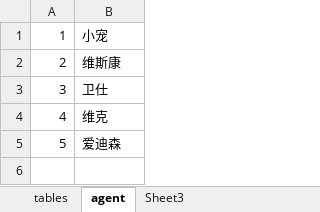
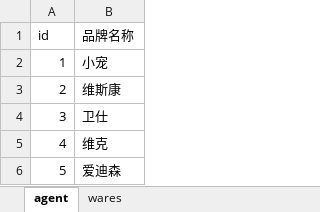
Before and after one commit to ysaraz/PetSupplies, an Excel workbook: data/excel/DB.xlsx, sheet agent, drawn as a sheet; values as stored, in another font and other column widths than the file's, no borders; the diff names each change by its address in the sheet, - before the commit and + after, or states it on an @@ line.

```diff
--- a/data/excel/DB.xlsx (sheet agent)
+++ b/data/excel/DB.xlsx (sheet agent)
-sheet tab: Sheet3
+sheet tab: wares
-sheet tab: tables
+row 1: id | 品牌名称
```
Also changed, not shown: sheet wares, 4 other files.
